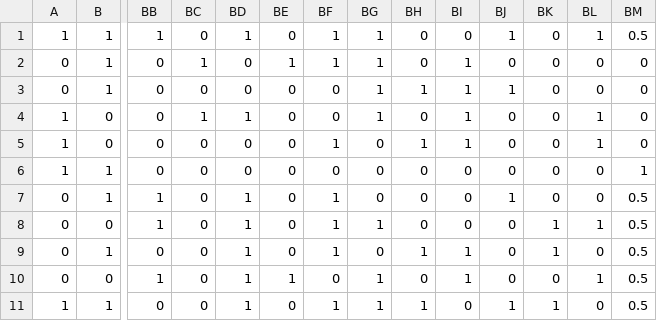
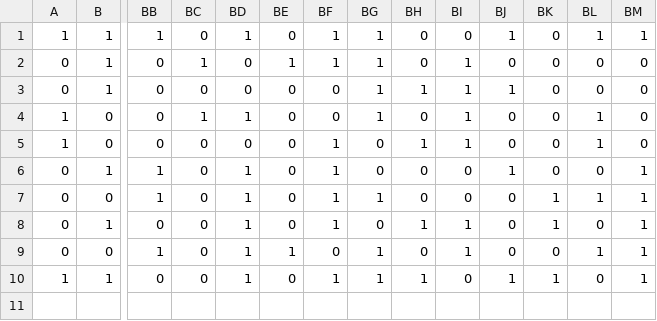
Before and after one commit to krystalyork1696/s_equals_zero, a CSV file: znsn_test5.csv, drawn as a sheet; only a part is shown, gaps mark what is left out; removed rows and columns are numbered as before the commit, all else as after; rows hold the shown columns only; the diff names each change by its address in the sheet, - before the commit and + after, or states it on an @@ line.

Commit message:
Add files via upload

```diff
--- a/znsn_test5.csv
+++ b/znsn_test5.csv
-BM1: 0.5
+BM1: 1
-row 6: 1 | 1 | 0 | 0 | 0 | 0 | 0 | 0 | 0 | 0 | 0 | 0 | 0 | 1
-BM6:BM10: 0.5
+BM6:BM10: 1
```
